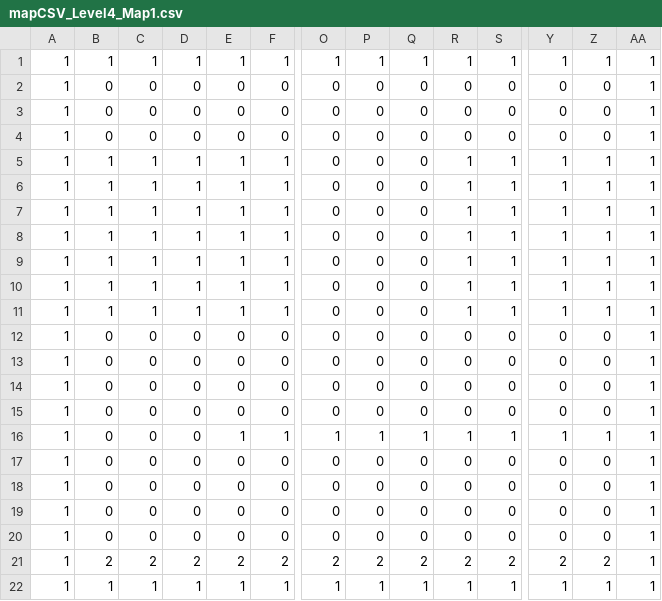
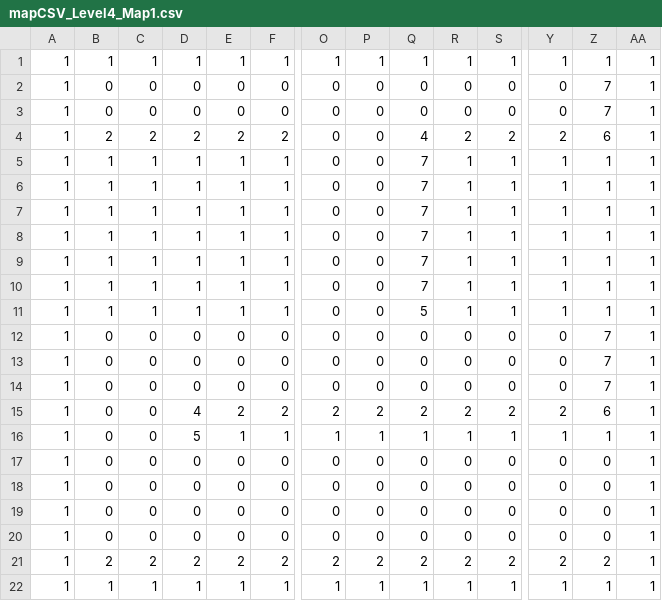
Before and after one commit to jyraukol/gastronautti, a CSV file: assets/maps/mapCSV_Level4_Map1.csv, drawn as a sheet; only a part is shown, gaps mark what is left out; removed rows and columns are numbered as before the commit, all else as after; rows hold the shown columns only; the diff names each change by its address in the sheet, - before the commit and + after, or states it on an @@ line.

```diff
--- a/assets/maps/mapCSV_Level4_Map1.csv
+++ b/assets/maps/mapCSV_Level4_Map1.csv
-Z2:Z3: 0
+Z2:Z3: 7
-row 4: 1 | 0 | 0 | 0 | 0 | 0 | 0 | 0 | 0 | 0 | 0 | 0 | 0 | 1
+row 4: 1 | 2 | 2 | 2 | 2 | 2 | 0 | 0 | 4 | 2 | 2 | 2 | 6 | 1
-Q5:Q10: 0
+Q5:Q10: 7
-Q11: 0
+Q11: 5
-Z12:Z14: 0
+Z12:Z14: 7
-row 15: 1 | 0 | 0 | 0 | 0 | 0 | 0 | 0 | 0 | 0 | 0 | 0 | 0 | 1
+row 15: 1 | 0 | 0 | 4 | 2 | 2 | 2 | 2 | 2 | 2 | 2 | 2 | 6 | 1
-D16: 0
+D16: 5
```
Also changed, not shown: 9 other files.
